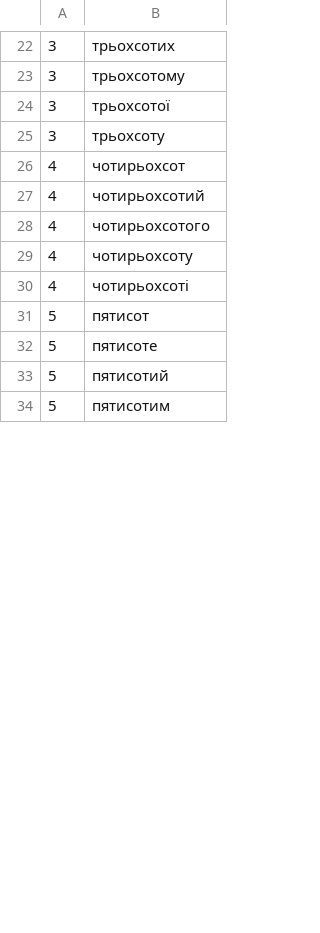
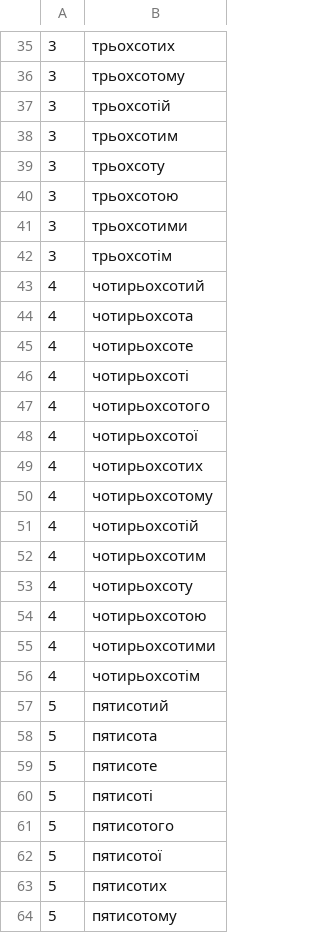
Before and after one commit to lociko/ukraine_itn_wfst, a TSV file: ukr/data/numbers/ordinal/ordinal_hundred.tsv, drawn as a sheet; only a part is shown, gaps mark what is left out; the shorter side is filled out with more unchanged rows; the diff covers the shown part only.

```diff
--- a/ukr/data/numbers/ordinal/ordinal_hundred.tsv
+++ b/ukr/data/numbers/ordinal/ordinal_hundred.tsv
@@ -23,11 +36,29 @@
 3	трьохсотому
-3	трьохсотої
+3	трьохсотій
+3	трьохсотим
 3	трьохсоту
-4	чотирьохсот
+3	трьохсотою
+3	трьохсотими
+3	трьохсотім
 4	чотирьохсотий
+4	чотирьохсота
+4	чотирьохсоте
+4	чотирьохсоті
 4	чотирьохсотого
+4	чотирьохсотої
+4	чотирьохсотих
+4	чотирьохсотому
+4	чотирьохсотій
+4	чотирьохсотим
 4	чотирьохсоту
-4	чотирьохсоті
-5	пятисот
+4	чотирьохсотою
+4	чотирьохсотими
+4	чотирьохсотім
+5	пятисотий
+5	пятисота
 5	пятисоте
-5	пятисотий
+5	пятисоті
+5	пятисотого
+5	пятисотої
+5	пятисотих
+5	пятисотому
```
Also changed, not shown: 55 added rows, 4 removed rows, 4 moved rows and 12 edited cells elsewhere in this file, ukr/data/numbers/ordinal/ordinal_digit.tsv, ukr/data/numbers/ordinal/ordinal_teen.tsv, 5 other files.
